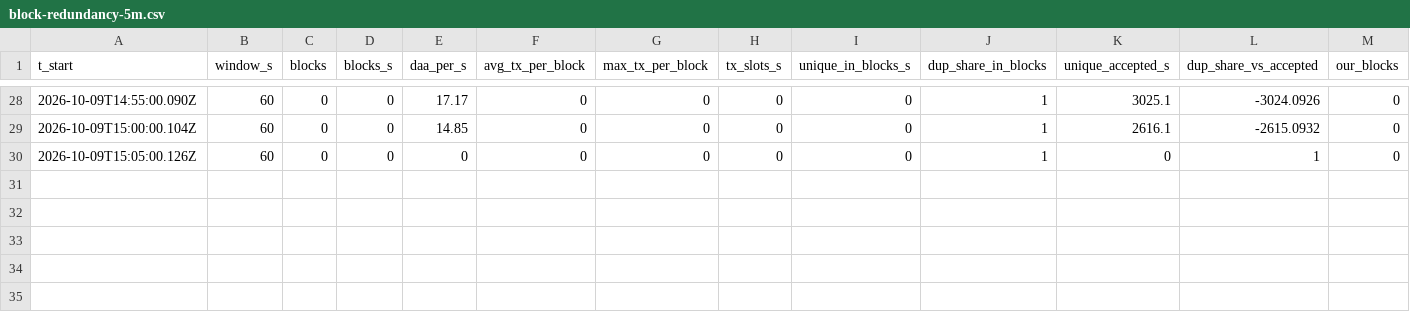
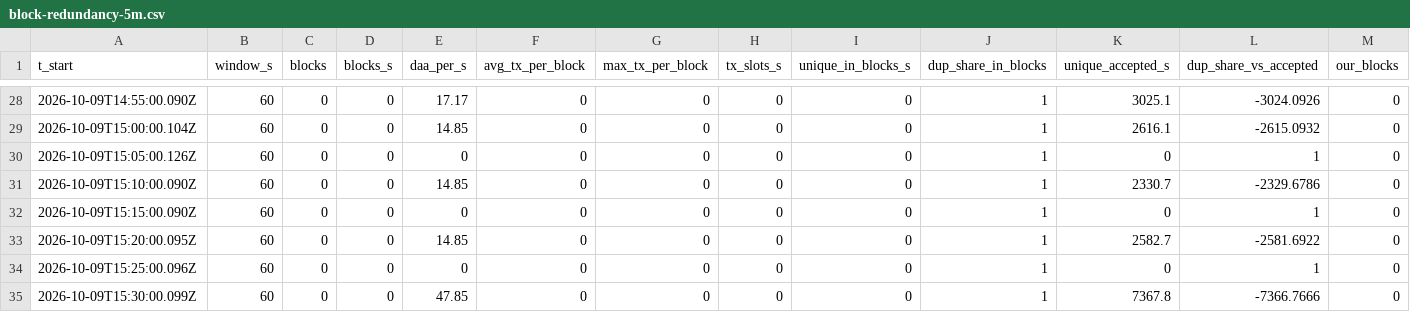
Before and after one commit to STP-KAS/tn10-locus, a CSV file: tn10-monitoring-plan-2026-10-09/data/block-redundancy-5m.csv, drawn as a sheet; only a part is shown, gaps mark what is left out; rows hold the shown columns only; the diff names each change by its address in the sheet, - before the commit and + after, or states it on an @@ line.

```diff
--- a/tn10-monitoring-plan-2026-10-09/data/block-redundancy-5m.csv
+++ b/tn10-monitoring-plan-2026-10-09/data/block-redundancy-5m.csv
+row 31: 2026-10-09T15:10:00.090Z | 60 | 0 | 0 | 14.85 | 0 | 0 | 0 | 0 | 1 | 2330.7 | -2329.6786 | 0
+row 32: 2026-10-09T15:15:00.090Z | 60 | 0 | 0 | 0 | 0 | 0 | 0 | 0 | 1 | 0 | 1 | 0
+row 33: 2026-10-09T15:20:00.095Z | 60 | 0 | 0 | 14.85 | 0 | 0 | 0 | 0 | 1 | 2582.7 | -2581.6922 | 0
+row 34: 2026-10-09T15:25:00.096Z | 60 | 0 | 0 | 0 | 0 | 0 | 0 | 0 | 1 | 0 | 1 | 0
+row 35: 2026-10-09T15:30:00.099Z | 60 | 0 | 0 | 47.85 | 0 | 0 | 0 | 0 | 1 | 7367.8 | -7366.7666 | 0
```
Also changed, not shown: tn10-monitoring-plan-2026-10-09/data/block-redundancy-v2-5m.csv, tn10-monitoring-plan-2026-10-09/data/bps-two-sources-60s.csv, 11 other files.
